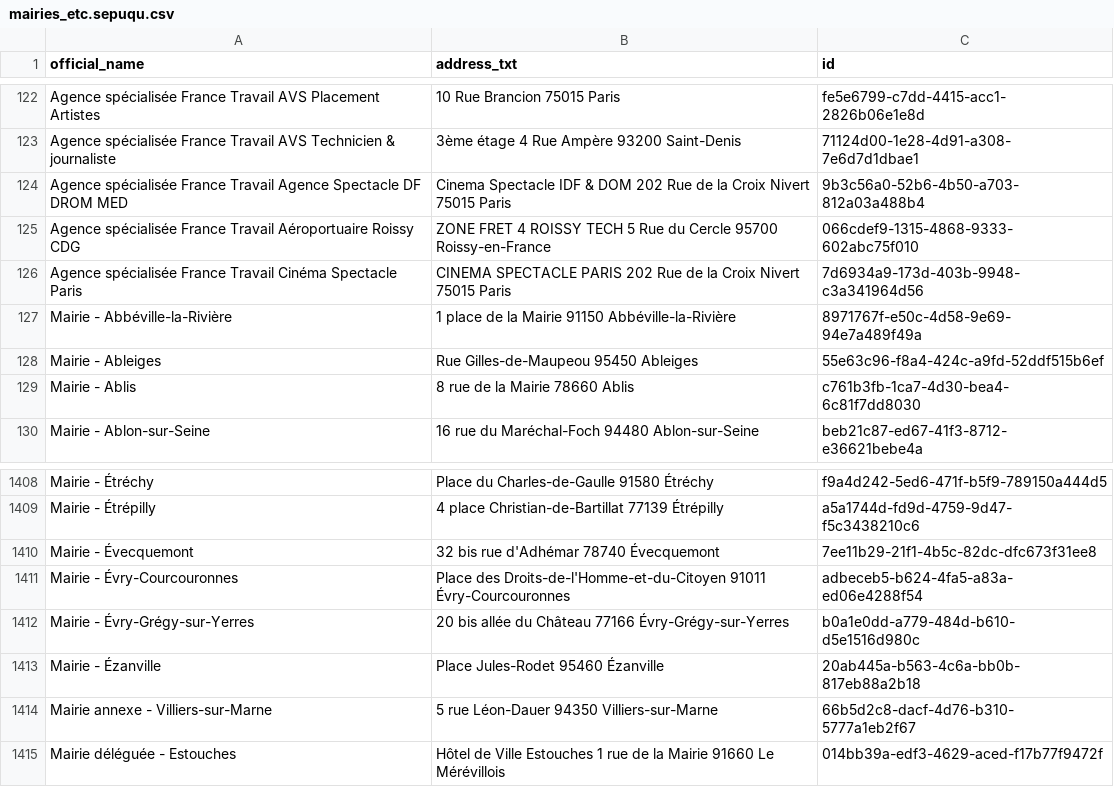
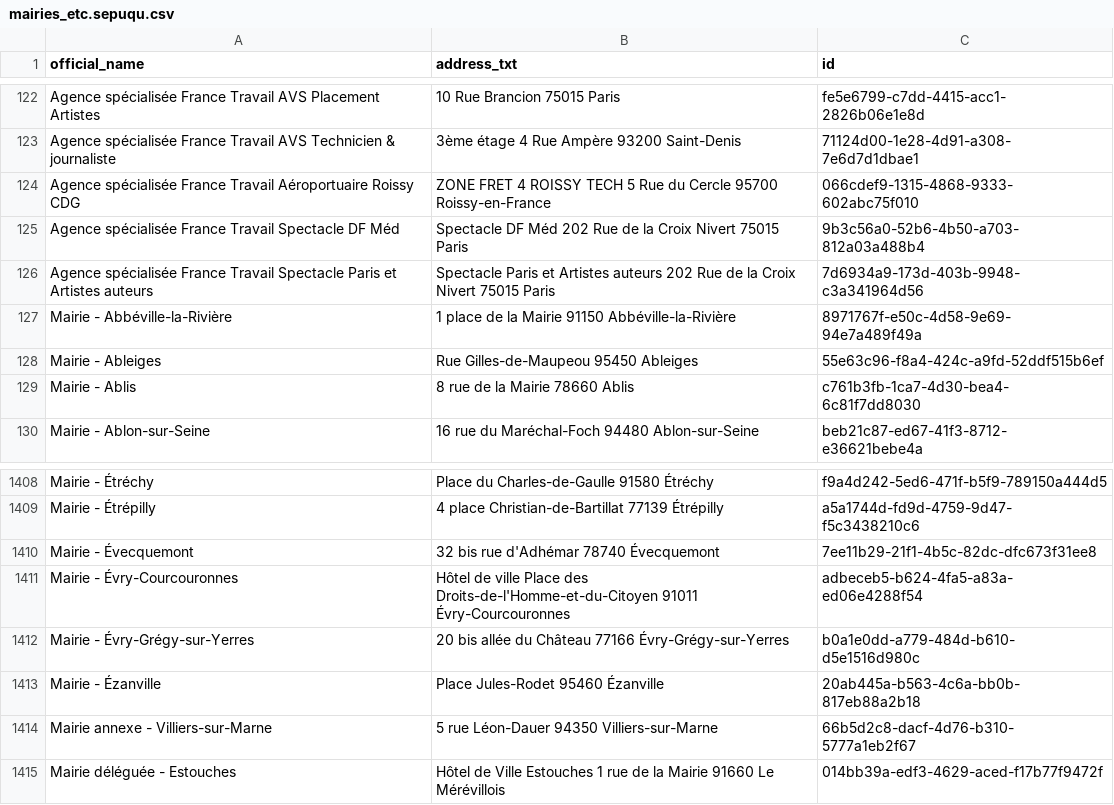
Before and after one commit to Jungle-Bus/cancan_idfm_ci, a CSV file: mairies_etc.sepuqu.csv, drawn as a sheet; only a part is shown, gaps mark what is left out.

```diff
--- a/mairies_etc.sepuqu.csv
+++ b/mairies_etc.sepuqu.csv
@@ -123,5 +123,5 @@ Agence spécialisée France Travail AVS Placement Artistes,10 Rue Brancion 75015
 Agence spécialisée France Travail AVS Technicien & journaliste,3ème étage  4 Rue Ampère 93200 Saint-Denis,71124d00-1e28-4d91-a308-7e6d7d1dbae1
-Agence spécialisée France Travail Agence Spectacle DF DROM MED,Cinema Spectacle IDF & DOM  202 Rue de la Croix Nivert 75015 Paris,9b3c56a0-52b6-4b50-a703-812a03a488b4
 Agence spécialisée France Travail Aéroportuaire Roissy CDG,ZONE FRET 4 ROISSY TECH  5 Rue du Cercle 95700 Roissy-en-France,066cdef9-1315-4868-9333-602abc75f010
-Agence spécialisée France Travail Cinéma Spectacle Paris,CINEMA SPECTACLE PARIS  202 Rue de la Croix Nivert 75015 Paris,7d6934a9-173d-403b-9948-c3a341964d56
+Agence spécialisée France Travail Spectacle DF Méd,Spectacle DF Méd  202 Rue de la Croix Nivert 75015 Paris,9b3c56a0-52b6-4b50-a703-812a03a488b4
+Agence spécialisée France Travail Spectacle Paris et Artistes auteurs,Spectacle Paris et Artistes auteurs  202 Rue de la Croix Nivert 75015 Paris,7d6934a9-173d-403b-9948-c3a341964d56
 Mairie - Abbéville-la-Rivière,1 place de la Mairie 91150 Abbéville-la-Rivière,8971767f-e50c-4d58-9e69-94e7a489f49a
@@ -1410,3 +1410,3 @@ Mairie - Étrépilly,4 place Christian-de-Bartillat 77139 Étrépilly,a5a1744d-f
 Mairie - Évecquemont,32 bis rue d'Adhémar 78740 Évecquemont,7ee11b29-21f1-4b5c-82dc-dfc673f31ee8
-Mairie - Évry-Courcouronnes,Place des Droits-de-l'Homme-et-du-Citoyen 91011 Évry-Courcouronnes,adbeceb5-b624-4fa5-a83a-ed06e4288f54
+Mairie - Évry-Courcouronnes,Hôtel de ville  Place des Droits-de-l'Homme-et-du-Citoyen 91011 Évry-Courcouronnes,adbeceb5-b624-4fa5-a83a-ed06e4288f54
 Mairie - Évry-Grégy-sur-Yerres,20 bis allée du Château 77166 Évry-Grégy-sur-Yerres,b0a1e0dd-a779-484d-b610-d5e1516d980c
```
Also changed, not shown: police.sepuqu.csv.
